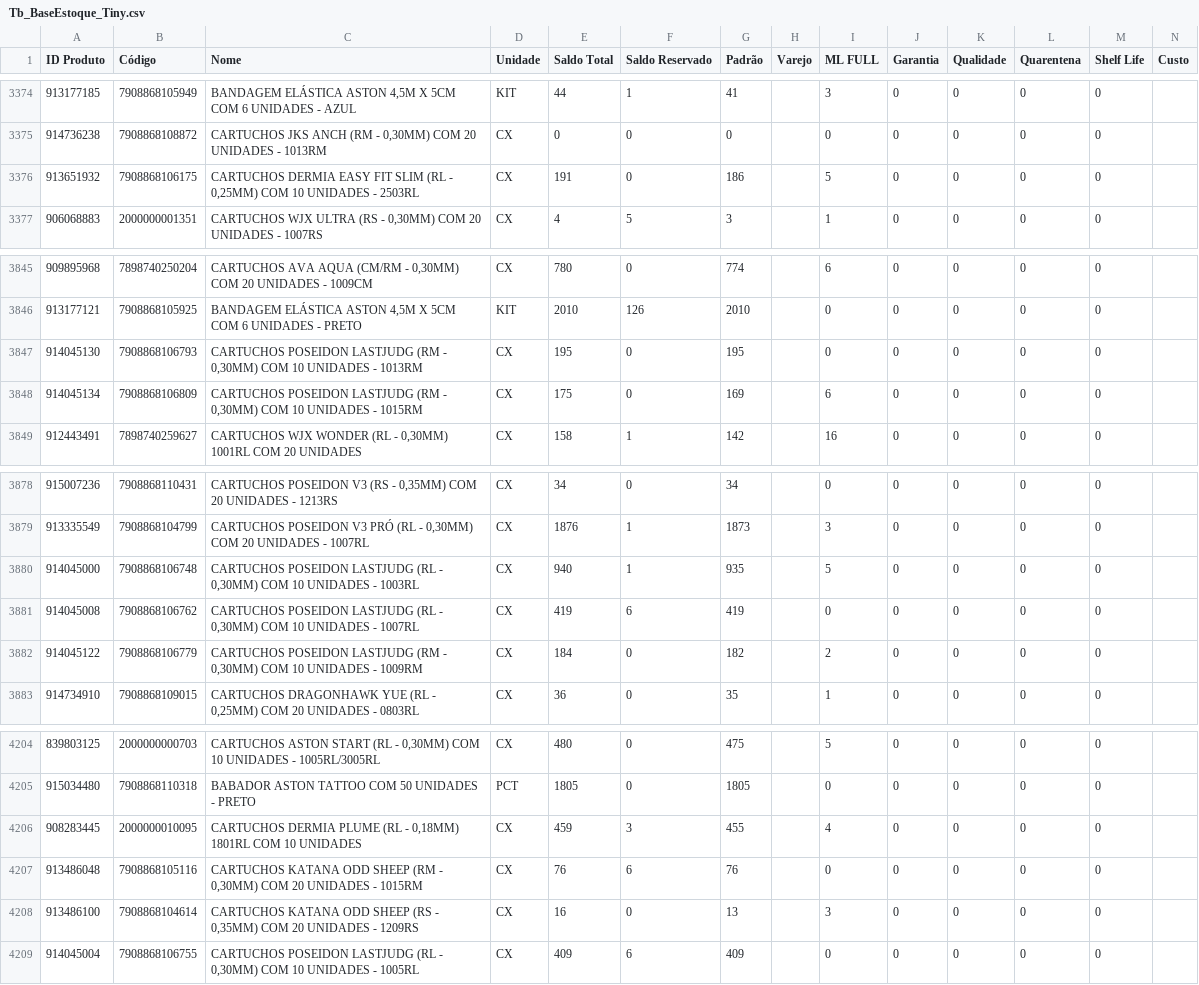
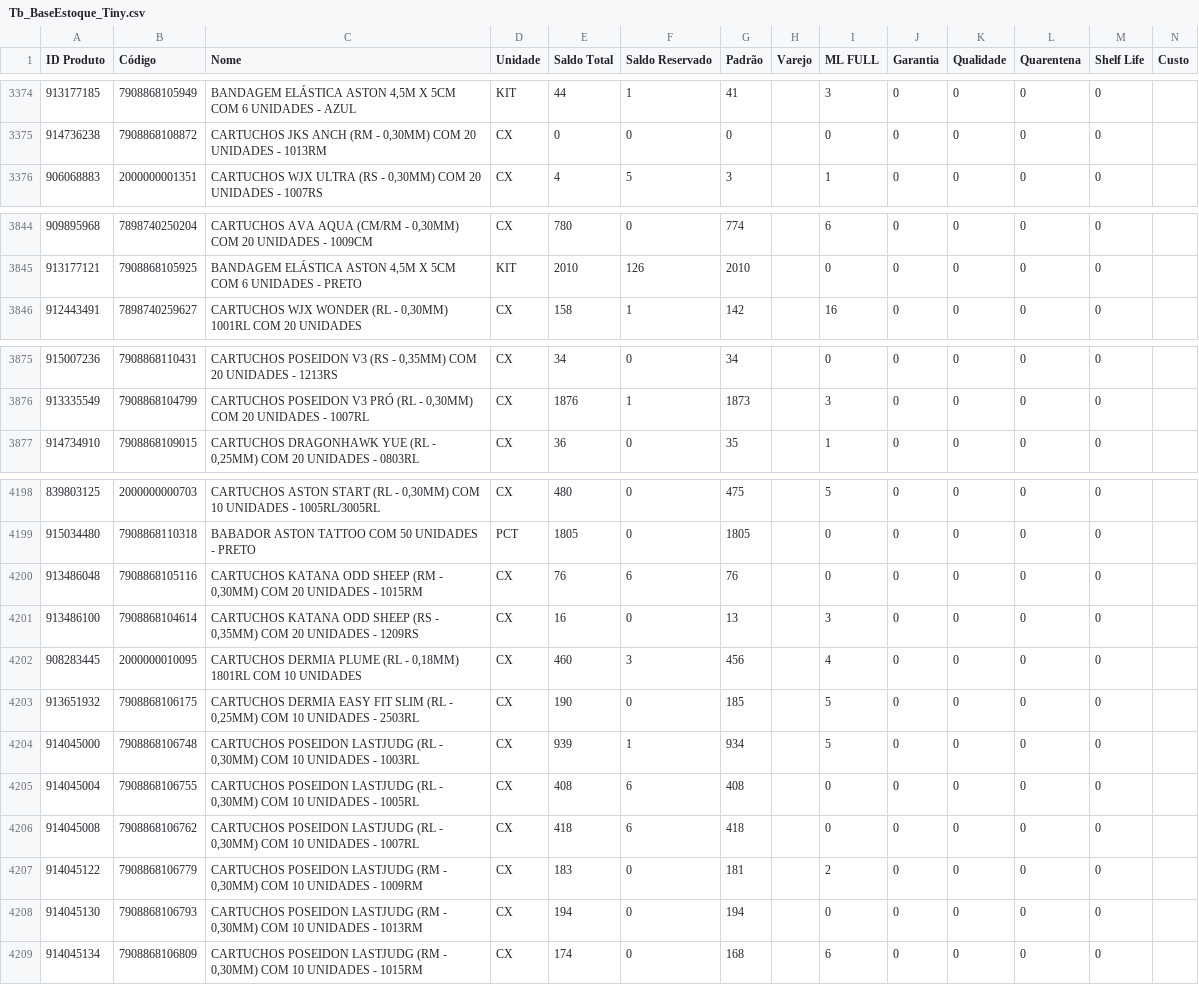
Before and after one commit to JhonatanAlmeida02/Pdg-Tiny-Importacoes, a CSV file: TB_bases/Tb_BaseEstoque_Tiny.csv, drawn as a sheet; only a part is shown, gaps mark what is left out.

```diff
--- a/TB_bases/Tb_BaseEstoque_Tiny.csv
+++ b/TB_bases/Tb_BaseEstoque_Tiny.csv
@@ -3375,3 +3375,2 @@
 914736238;7908868108872;CARTUCHOS JKS ANCH (RM - 0,30MM) COM 20 UNIDADES - 1013RM;CX;0;0;0;;0;0;0;0;0;
-913651932;7908868106175;CARTUCHOS DERMIA EASY FIT SLIM (RL - 0,25MM) COM 10 UNIDADES - 2503RL;CX;191;0;186;;5;0;0;0;0;
 906068883;2000000001351;CARTUCHOS WJX ULTRA (RS - 0,30MM) COM 20 UNIDADES - 1007RS;CX;4;5;3;;1;0;0;0;0;
@@ -3846,4 +3845,2 @@
 913177121;7908868105925;BANDAGEM ELÁSTICA ASTON 4,5M X 5CM COM 6 UNIDADES - PRETO;KIT;2010;126;2010;;0;0;0;0;0;
-914045130;7908868106793;CARTUCHOS POSEIDON LASTJUDG (RM - 0,30MM) COM 10 UNIDADES - 1013RM;CX;195;0;195;;0;0;0;0;0;
-914045134;7908868106809;CARTUCHOS POSEIDON LASTJUDG (RM - 0,30MM) COM 10 UNIDADES - 1015RM;CX;175;0;169;;6;0;0;0;0;
 912443491;7898740259627;CARTUCHOS WJX WONDER (RL - 0,30MM) 1001RL COM 20 UNIDADES;CX;158;1;142;;16;0;0;0;0;
@@ -3879,5 +3876,2 @@
 913335549;7908868104799;CARTUCHOS POSEIDON V3 PRÓ (RL - 0,30MM) COM 20 UNIDADES - 1007RL;CX;1876;1;1873;;3;0;0;0;0;
-914045000;7908868106748;CARTUCHOS POSEIDON LASTJUDG (RL - 0,30MM) COM 10 UNIDADES - 1003RL;CX;940;1;935;;5;0;0;0;0;
-914045008;7908868106762;CARTUCHOS POSEIDON LASTJUDG (RL - 0,30MM) COM 10 UNIDADES - 1007RL;CX;419;6;419;;0;0;0;0;0;
-914045122;7908868106779;CARTUCHOS POSEIDON LASTJUDG (RM - 0,30MM) COM 10 UNIDADES - 1009RM;CX;184;0;182;;2;0;0;0;0;
 914734910;7908868109015;CARTUCHOS DRAGONHAWK YUE (RL - 0,25MM) COM 20 UNIDADES - 0803RL;CX;36;0;35;;1;0;0;0;0;
@@ -4205,5 +4199,11 @@
 915034480;7908868110318;BABADOR ASTON TATTOO COM 50 UNIDADES - PRETO;PCT;1805;0;1805;;0;0;0;0;0;
-908283445;2000000010095;CARTUCHOS DERMIA PLUME (RL - 0,18MM) 1801RL COM 10 UNIDADES;CX;459;3;455;;4;0;0;0;0;
 913486048;7908868105116;CARTUCHOS KATANA ODD SHEEP (RM - 0,30MM) COM 20 UNIDADES - 1015RM;CX;76;6;76;;0;0;0;0;0;
 913486100;7908868104614;CARTUCHOS KATANA ODD SHEEP (RS - 0,35MM) COM 20 UNIDADES - 1209RS;CX;16;0;13;;3;0;0;0;0;
-914045004;7908868106755;CARTUCHOS POSEIDON LASTJUDG (RL - 0,30MM) COM 10 UNIDADES - 1005RL;CX;409;6;409;;0;0;0;0;0;
+908283445;2000000010095;CARTUCHOS DERMIA PLUME (RL - 0,18MM) 1801RL COM 10 UNIDADES;CX;460;3;456;;4;0;0;0;0;
+913651932;7908868106175;CARTUCHOS DERMIA EASY FIT SLIM (RL - 0,25MM) COM 10 UNIDADES - 2503RL;CX;190;0;185;;5;0;0;0;0;
+914045000;7908868106748;CARTUCHOS POSEIDON LASTJUDG (RL - 0,30MM) COM 10 UNIDADES - 1003RL;CX;939;1;934;;5;0;0;0;0;
+914045004;7908868106755;CARTUCHOS POSEIDON LASTJUDG (RL - 0,30MM) COM 10 UNIDADES - 1005RL;CX;408;6;408;;0;0;0;0;0;
+914045008;7908868106762;CARTUCHOS POSEIDON LASTJUDG (RL - 0,30MM) COM 10 UNIDADES - 1007RL;CX;418;6;418;;0;0;0;0;0;
+914045122;7908868106779;CARTUCHOS POSEIDON LASTJUDG (RM - 0,30MM) COM 10 UNIDADES - 1009RM;CX;183;0;181;;2;0;0;0;0;
+914045130;7908868106793;CARTUCHOS POSEIDON LASTJUDG (RM - 0,30MM) COM 10 UNIDADES - 1013RM;CX;194;0;194;;0;0;0;0;0;
+914045134;7908868106809;CARTUCHOS POSEIDON LASTJUDG (RM - 0,30MM) COM 10 UNIDADES - 1015RM;CX;174;0;168;;6;0;0;0;0;
```
Also changed, not shown: 1 other file.
